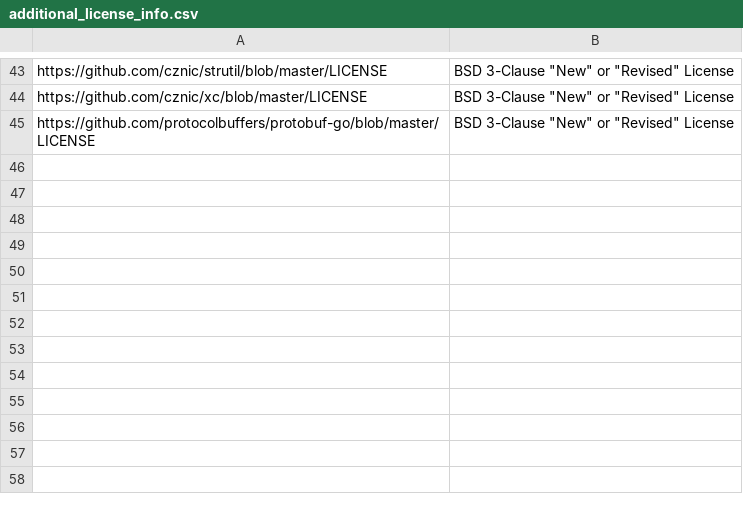
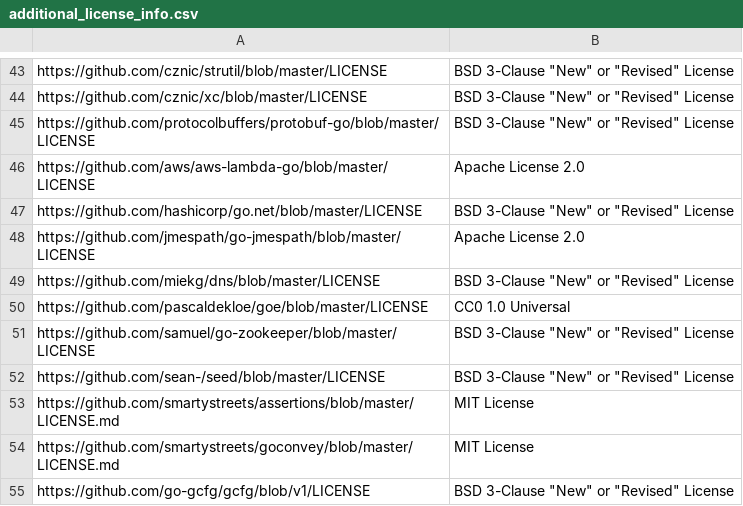
Before and after one commit to SeldonIO/seldon-core, a CSV file: executor/licenses/additional_license_info.csv, drawn as a sheet; only a part is shown, gaps mark what is left out.

Commit message:
Update to go 1.14.7 and update executor licenses

```diff
--- a/executor/licenses/additional_license_info.csv
+++ b/executor/licenses/additional_license_info.csv
@@ -45 +45,11 @@ https://github.com/cznic/xc/blob/master/LICENSE,BSD 3-Clause "New" or "Revised"
 https://github.com/protocolbuffers/protobuf-go/blob/master/LICENSE,BSD 3-Clause "New" or "Revised" License
+https://github.com/aws/aws-lambda-go/blob/master/LICENSE,Apache License 2.0
+https://github.com/hashicorp/go.net/blob/master/LICENSE,BSD 3-Clause "New" or "Revised" License
+https://github.com/jmespath/go-jmespath/blob/master/LICENSE,Apache License 2.0
+https://github.com/miekg/dns/blob/master/LICENSE,BSD 3-Clause "New" or "Revised" License
+https://github.com/pascaldekloe/goe/blob/master/LICENSE,CC0 1.0 Universal
+https://github.com/samuel/go-zookeeper/blob/master/LICENSE,BSD 3-Clause "New" or "Revised" License
+https://github.com/sean-/seed/blob/master/LICENSE,BSD 3-Clause "New" or "Revised" License
+https://github.com/smartystreets/assertions/blob/master/LICENSE.md,MIT License
+https://github.com/smartystreets/goconvey/blob/master/LICENSE.md,MIT License
+https://github.com/go-gcfg/gcfg/blob/v1/LICENSE,BSD 3-Clause "New" or "Revised" License
```
Also changed, not shown: 14 other files.
